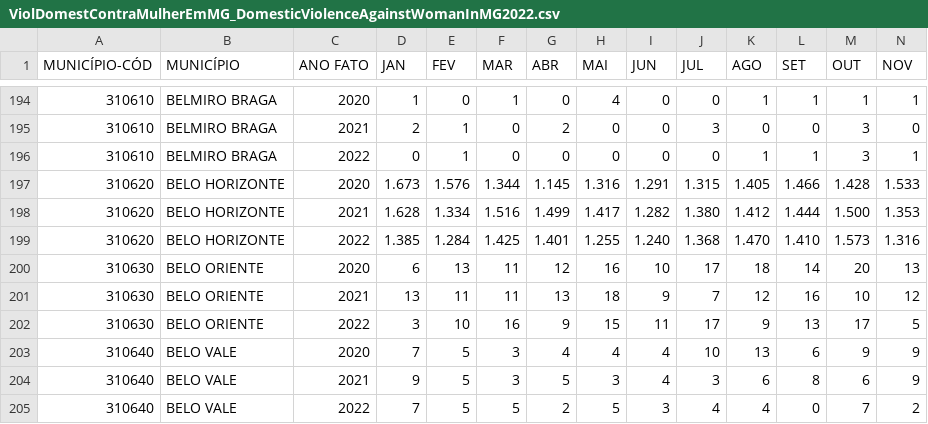
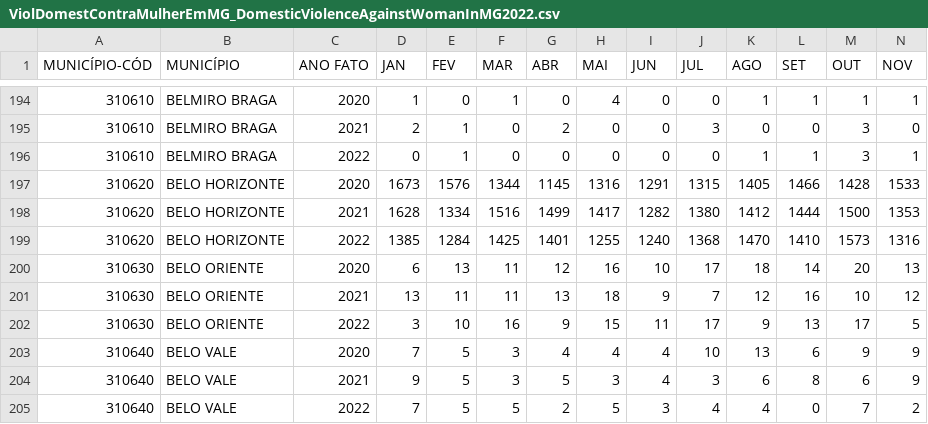
Before and after one commit to jAzz-hub/BigFlint, a CSV file: CSV/ViolDomestContraMulherEmMG_DomesticViolenceAgainstWomanInMG2022.csv, drawn as a sheet; only a part is shown, gaps mark what is left out; removed rows and columns are numbered as before the commit, all else as after; rows hold the shown columns only; the diff names each change by its address in the sheet, - before the commit and + after, or states it on an @@ line.

Commit message:
Consertando os dados de Belo Horizonte

```diff
--- a/CSV/ViolDomestContraMulherEmMG_DomesticViolenceAgainstWomanInMG2022.csv
+++ b/CSV/ViolDomestContraMulherEmMG_DomesticViolenceAgainstWomanInMG2022.csv
-row 197: 310620 | BELO HORIZONTE | 2020 | 1.673 | 1.576 | 1.344 | 1.145 | 1.316 | 1.291 | 1.315 | 1.405 | 1.466 | 1.428 | 1.533
-row 198: 310620 | BELO HORIZONTE | 2021 | 1.628 | 1.334 | 1.516 | 1.499 | 1.417 | 1.282 | 1.380 | 1.412 | 1.444 | 1.500 | 1.353
-row 199: 310620 | BELO HORIZONTE | 2022 | 1.385 | 1.284 | 1.425 | 1.401 | 1.255 | 1.240 | 1.368 | 1.470 | 1.410 | 1.573 | 1.316
+row 197: 310620 | BELO HORIZONTE | 2020 | 1673 | 1576 | 1344 | 1145 | 1316 | 1291 | 1315 | 1405 | 1466 | 1428 | 1533
+row 198: 310620 | BELO HORIZONTE | 2021 | 1628 | 1334 | 1516 | 1499 | 1417 | 1282 | 1380 | 1412 | 1444 | 1500 | 1353
+row 199: 310620 | BELO HORIZONTE | 2022 | 1385 | 1284 | 1425 | 1401 | 1255 | 1240 | 1368 | 1470 | 1410 | 1573 | 1316
```
